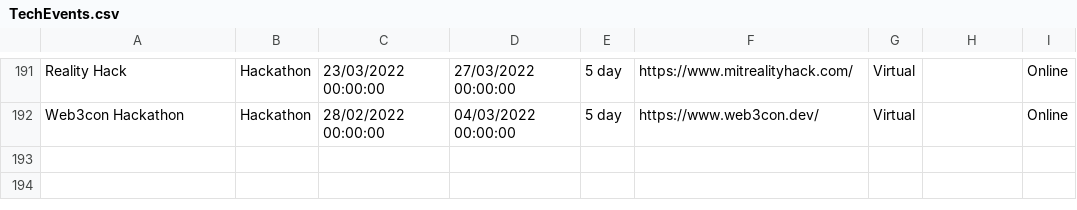
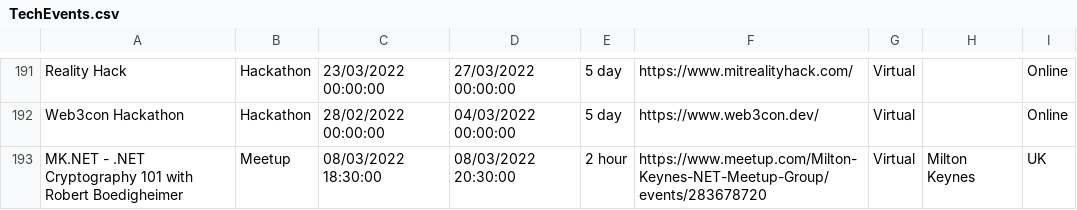
Before and after one commit to Avanade/TechCommunityCalendar, a CSV file: src/TechCommunityCalendar.Solution/TechCommunityCalendar.CoreWebApplication/wwwroot/Data/TechEvents.csv, drawn as a sheet; only a part is shown, gaps mark what is left out; the diff names each change by its address in the sheet, - before the commit and + after, or states it on an @@ line.

Commit message:
Adding event MK.NET - .NET Cryptography 101 with Robert Boedigheimer to TechEvents.csv

```diff
--- a/src/TechCommunityCalendar.Solution/TechCommunityCalendar.CoreWebApplication/wwwroot/Data/TechEvents.csv
+++ b/src/TechCommunityCalendar.Solution/TechCommunityCalendar.CoreWebApplication/wwwroot/Data/TechEvents.csv
+row 193: MK.NET - .NET Cryptography 101 with Robert Boedigheimer | Meetup | 08/03/2022 18:30:00 | 08/03/2022 20:30:00 | 2 hour | https://www.meetup.com/Milton-Keynes-NET-Meetup-Group/events/283678720 | Virtual | Milton Keynes | UK
```
